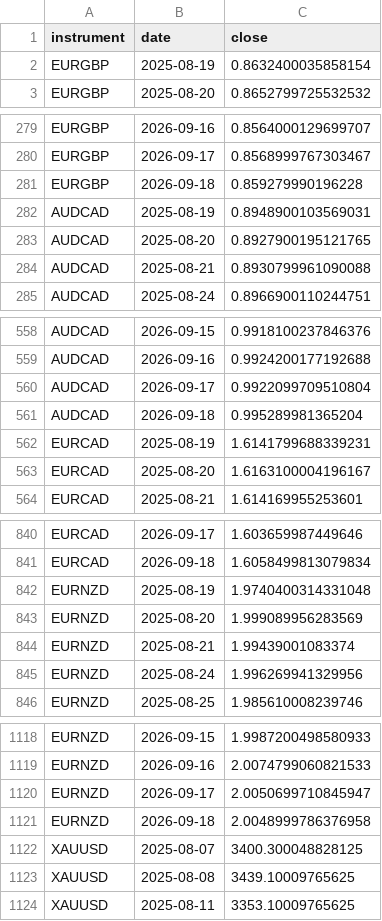
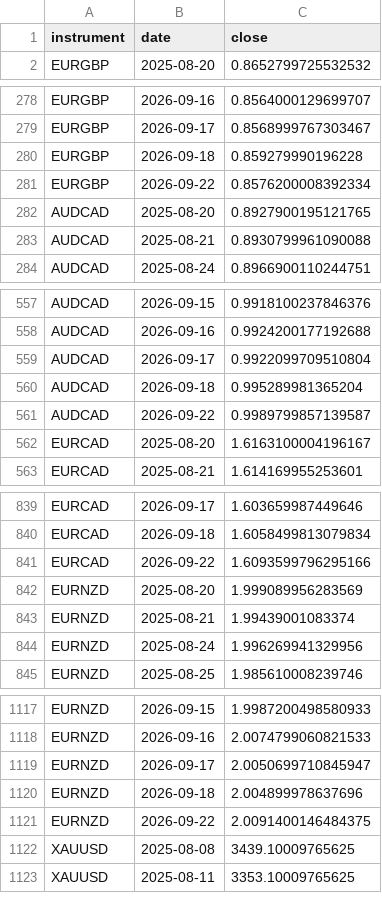
Before and after one commit to kenjtradez/portfolio-forward-test, a CSV file: cond_vol_log.csv, drawn as a sheet; only a part is shown, gaps mark what is left out; the diff covers the shown part only.

```diff
--- a/cond_vol_log.csv
+++ b/cond_vol_log.csv
@@ -1,3 +1,2 @@
 instrument,date,close
-EURGBP,2025-08-19,0.8632400035858154
 EURGBP,2025-08-20,0.8652799725532532
@@ -281,3 +280,3 @@ EURGBP,2026-09-17,0.8568999767303467
 EURGBP,2026-09-18,0.859279990196228
-AUDCAD,2025-08-19,0.8948900103569031
+EURGBP,2026-09-22,0.8576200008392334
 AUDCAD,2025-08-20,0.8927900195121765
@@ -561,3 +560,3 @@ AUDCAD,2026-09-17,0.9922099709510804
 AUDCAD,2026-09-18,0.995289981365204
-EURCAD,2025-08-19,1.6141799688339231
+AUDCAD,2026-09-22,0.9989799857139587
 EURCAD,2025-08-20,1.6163100004196167
@@ -841,3 +840,3 @@ EURCAD,2026-09-17,1.603659987449646
 EURCAD,2026-09-18,1.6058499813079834
-EURNZD,2025-08-19,1.9740400314331048
+EURCAD,2026-09-22,1.6093599796295166
 EURNZD,2025-08-20,1.999089956283569
@@ -1120,4 +1119,4 @@ EURNZD,2026-09-16,2.0074799060821533
 EURNZD,2026-09-17,2.0050699710845947
-EURNZD,2026-09-18,2.0048999786376958
-XAUUSD,2025-08-07,3400.300048828125
+EURNZD,2026-09-18,2.004899978637696
+EURNZD,2026-09-22,2.0091400146484375
 XAUUSD,2025-08-08,3439.10009765625
```
Also changed, not shown: 1 added row elsewhere in this file.
